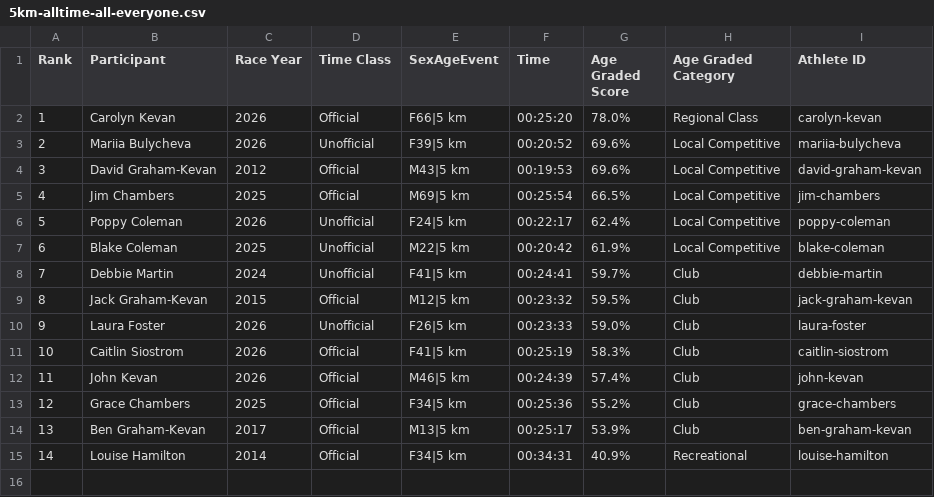
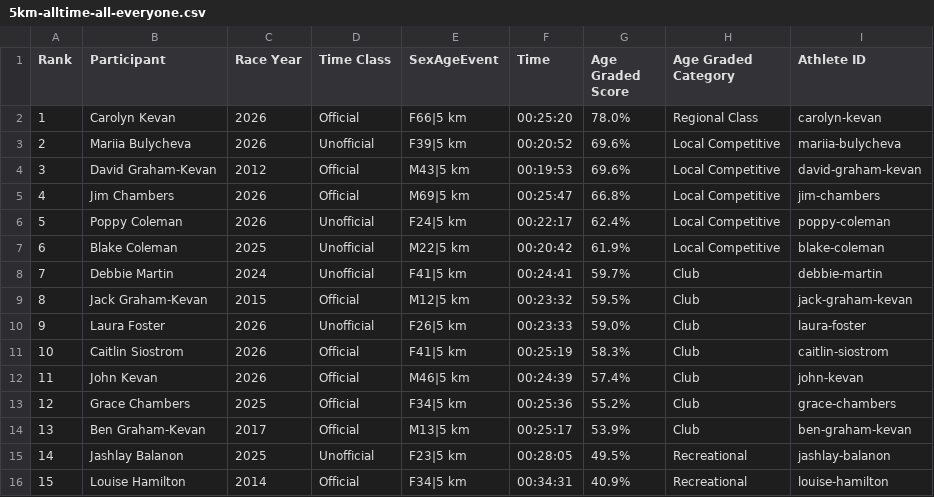
Before and after one commit to johnkevan88888/family-running, a CSV file: data/everyone/5km-alltime-all-everyone.csv, drawn as a sheet; addresses are those after the commit; the diff names each change by its address in the sheet, - before the commit and + after, or states it on an @@ line.

```diff
--- a/data/everyone/5km-alltime-all-everyone.csv
+++ b/data/everyone/5km-alltime-all-everyone.csv
-C5 (Race Year): 2025
+C5 (Race Year): 2026
-F5 (Time): 00:25:54
+F5 (Time): 00:25:47
-G5 (Age Graded Score): 66.5%
+G5 (Age Graded Score): 66.8%
+row 15: 14 | Jashlay Balanon | 2025 | Unofficial | F23|5 km | 00:28:05 | 49.5% | Recreational | jashlay-balanon
@@ column A (Rank) renumbered from row 16 down @@
```
Also changed, not shown: data/athlete_results.csv, data/everyone/5km-alltime-official-everyone.csv, 13 other files.
